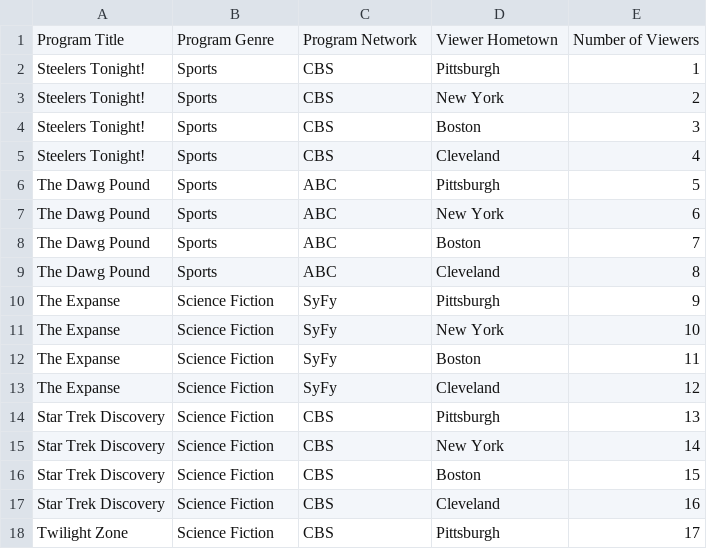
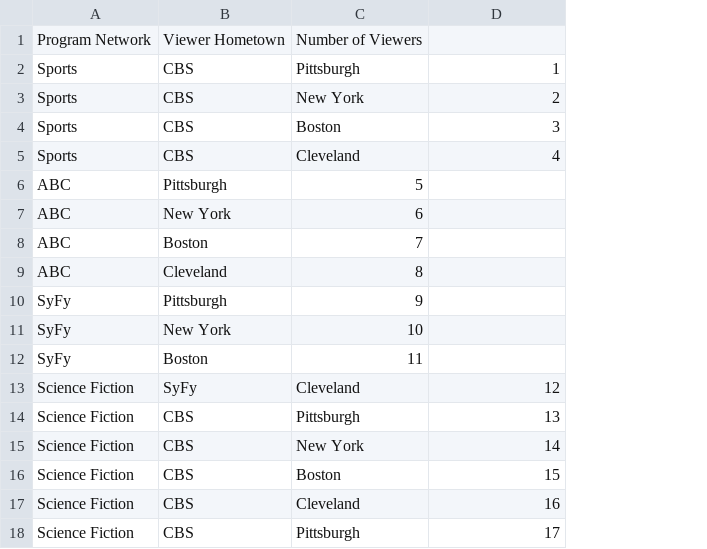
Before and after one commit to bleriotwafo13/vdma, a CSV file: data.csv, drawn as a sheet; only a part is shown; removed rows and columns are numbered as before the commit, all else as after; the diff names each change by its address in the sheet, - before the commit and + after, or states it on an @@ line.

Commit message:
Update data.csv

```diff
--- a/data.csv
+++ b/data.csv
-column A, rows 2-5: all Steelers Tonight!; rows 13-18: The Expanse | Star Trek Discovery | Star Trek Discovery | Star Trek Discovery | Star Trek Discovery | Twilight Zone
-row 1: Program Title | Program Genre | Program Network | Viewer Hometown | Number of Viewers
+row 1: Program Network | Viewer Hometown | Number of Viewers
-row 6: The Dawg Pound | Sports | ABC | Pittsburgh | 5
-row 7: The Dawg Pound | Sports | ABC | New York | 6
-row 8: The Dawg Pound | Sports | ABC | Boston | 7
-row 9: The Dawg Pound | Sports | ABC | Cleveland | 8
-row 10: The Expanse | Science Fiction | SyFy | Pittsburgh | 9
-row 11: The Expanse | Science Fiction | SyFy | New York | 10
-row 12: The Expanse | Science Fiction | SyFy | Boston | 11
+row 6: ABC | Pittsburgh | 5
+row 7: ABC | New York | 6
+row 8: ABC | Boston | 7
+row 9: ABC | Cleveland | 8
+row 10: SyFy | Pittsburgh | 9
+row 11: SyFy | New York | 10
+row 12: SyFy | Boston | 11
```
